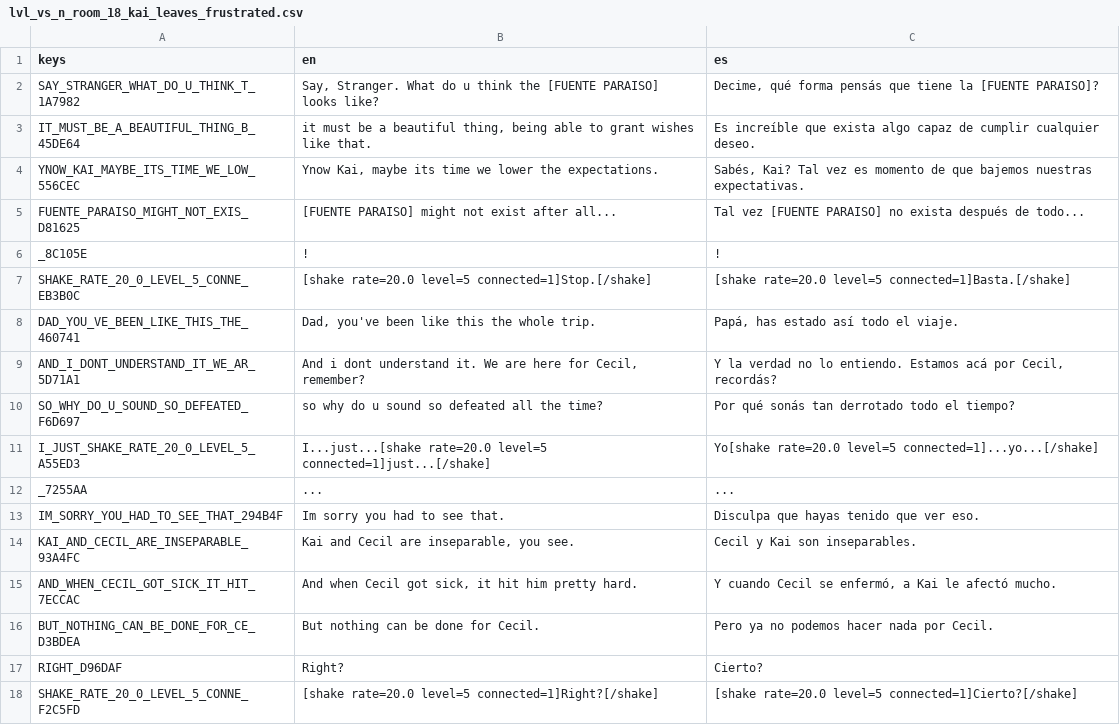
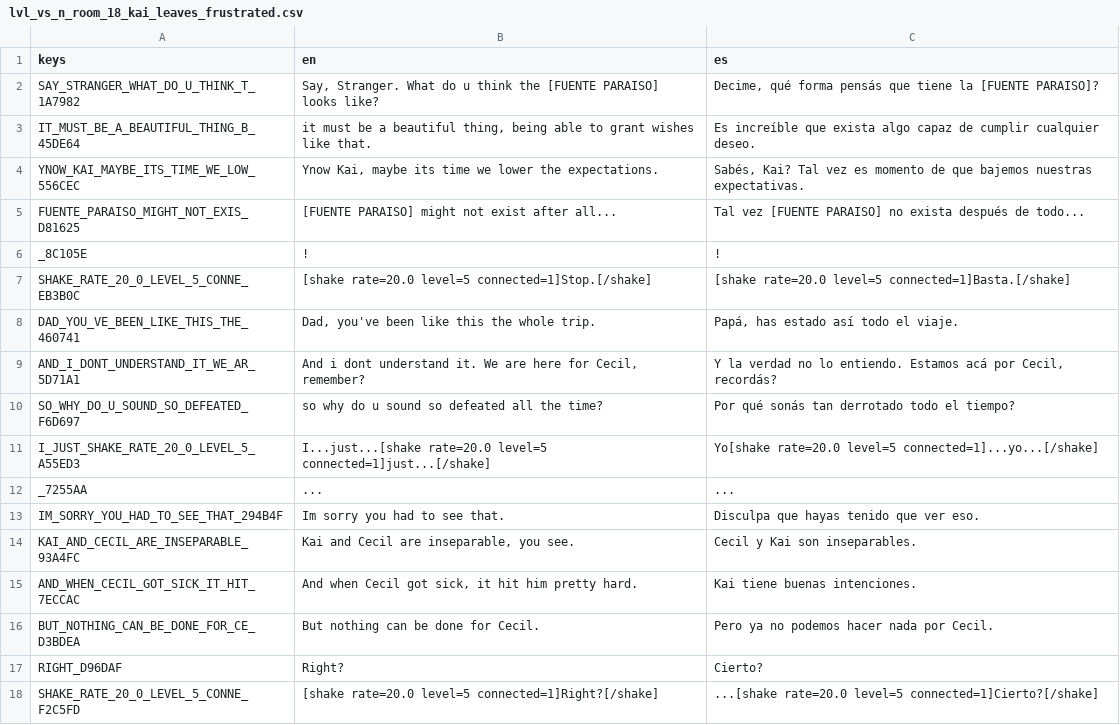
Before and after one commit to francosorbello/donde-mueren-los-peces-v-2, a CSV file: translations/dialogues/lvl_vs_n_room_18_kai_leaves_frustrated.csv, drawn as a sheet.

```diff
--- a/translations/dialogues/lvl_vs_n_room_18_kai_leaves_frustrated.csv
+++ b/translations/dialogues/lvl_vs_n_room_18_kai_leaves_frustrated.csv
@@ -14,5 +14,5 @@ IM_SORRY_YOU_HAD_TO_SEE_THAT_294B4F,Im sorry you had to see that.,Disculpa que h
 KAI_AND_CECIL_ARE_INSEPARABLE_93A4FC,"Kai and Cecil are inseparable, you see.",Cecil y Kai son inseparables.
-AND_WHEN_CECIL_GOT_SICK_IT_HIT_7ECCAC,"And when Cecil got sick, it hit him pretty hard.","Y cuando Cecil se enfermó, a Kai le afectó mucho."
+AND_WHEN_CECIL_GOT_SICK_IT_HIT_7ECCAC,"And when Cecil got sick, it hit him pretty hard.",Kai tiene buenas intenciones.
 BUT_NOTHING_CAN_BE_DONE_FOR_CE_D3BDEA,But nothing can be done for Cecil.,Pero ya no podemos hacer nada por Cecil.
 RIGHT_D96DAF,Right?,Cierto?
-SHAKE_RATE_20_0_LEVEL_5_CONNE_F2C5FD,[shake rate=20.0 level=5 connected=1]Right?[/shake],[shake rate=20.0 level=5 connected=1]Cierto?[/shake]
+SHAKE_RATE_20_0_LEVEL_5_CONNE_F2C5FD,[shake rate=20.0 level=5 connected=1]Right?[/shake],...[shake rate=20.0 level=5 connected=1]Cierto?[/shake]
```
Also changed, not shown: translations/dialogues/lvl_vs_n_room_19_familiy_fights.csv, 7 other files.
